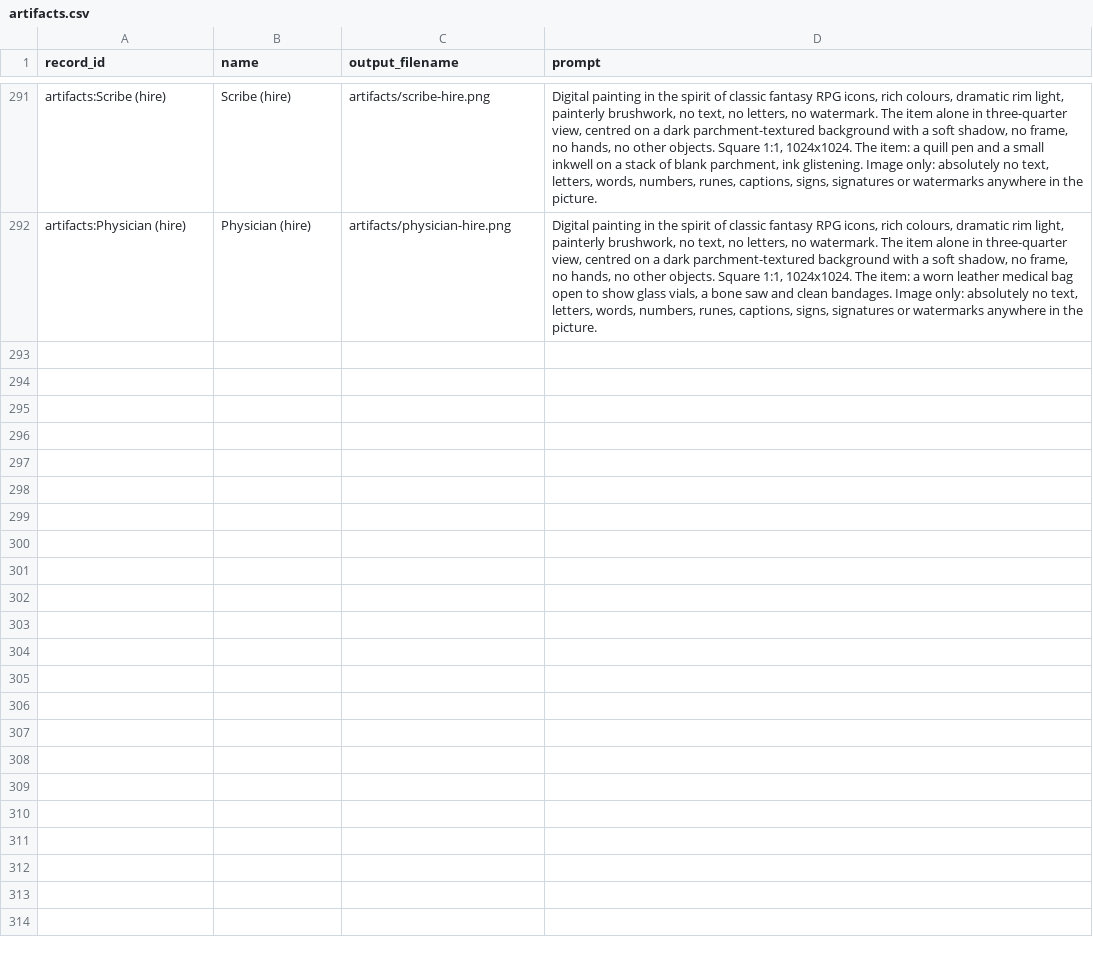
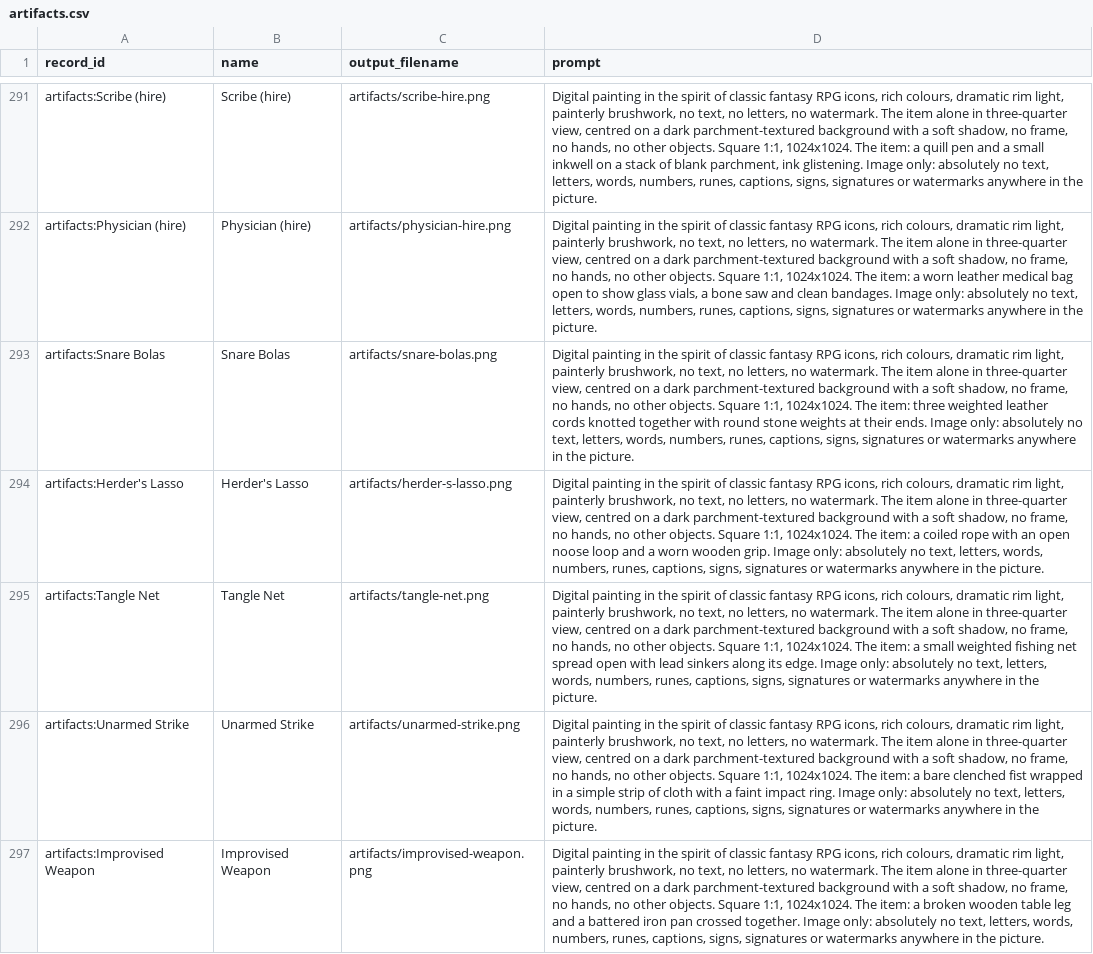
Before and after one commit to 0SilentFox0/dnd-tracker, a CSV file: docs/assets/icon-prompts/grim-d100/artifacts.csv, drawn as a sheet; only a part is shown, gaps mark what is left out; the diff covers the shown part only; the diff names each change by its address in the sheet, - before the commit and + after, or states it on an @@ line.

```diff
--- a/docs/assets/icon-prompts/grim-d100/artifacts.csv
+++ b/docs/assets/icon-prompts/grim-d100/artifacts.csv
+row 293: artifacts:Snare Bolas | Snare Bolas | artifacts/snare-bolas.png | Digital painting in the spirit of classic fantasy RPG icons, rich colours, dramatic rim light, painterly brushwork, no text, no letters, no watermark. The item alone in three-quarter view, centred on a dark parchment-textured background with a soft shadow, no frame, no hands, no other objects. Square 1:1, 1024x1024. The item: three weighted leather cords knotted together with round stone weights at their ends. Image only: absolutely no text, letters, words, numbers, runes, captions, signs, signatures or watermarks anywhere in the picture.
+row 294: artifacts:Herder's Lasso | Herder's Lasso | artifacts/herder-s-lasso.png | Digital painting in the spirit of classic fantasy RPG icons, rich colours, dramatic rim light, painterly brushwork, no text, no letters, no watermark. The item alone in three-quarter view, centred on a dark parchment-textured background with a soft shadow, no frame, no hands, no other objects. Square 1:1, 1024x1024. The item: a coiled rope with an open noose loop and a worn wooden grip. Image only: absolutely no text, letters, words, numbers, runes, captions, signs, signatures or watermarks anywhere in the picture.
+row 295: artifacts:Tangle Net | Tangle Net | artifacts/tangle-net.png | Digital painting in the spirit of classic fantasy RPG icons, rich colours, dramatic rim light, painterly brushwork, no text, no letters, no watermark. The item alone in three-quarter view, centred on a dark parchment-textured background with a soft shadow, no frame, no hands, no other objects. Square 1:1, 1024x1024. The item: a small weighted fishing net spread open with lead sinkers along its edge. Image only: absolutely no text, letters, words, numbers, runes, captions, signs, signatures or watermarks anywhere in the picture.
+row 296: artifacts:Unarmed Strike | Unarmed Strike | artifacts/unarmed-strike.png | Digital painting in the spirit of classic fantasy RPG icons, rich colours, dramatic rim light, painterly brushwork, no text, no letters, no watermark. The item alone in three-quarter view, centred on a dark parchment-textured background with a soft shadow, no frame, no hands, no other objects. Square 1:1, 1024x1024. The item: a bare clenched fist wrapped in a simple strip of cloth with a faint impact ring. Image only: absolutely no text, letters, words, numbers, runes, captions, signs, signatures or watermarks anywhere in the picture.
+row 297: artifacts:Improvised Weapon | Improvised Weapon | artifacts/improvised-weapon.png | Digital painting in the spirit of classic fantasy RPG icons, rich colours, dramatic rim light, painterly brushwork, no text, no letters, no watermark. The item alone in three-quarter view, centred on a dark parchment-textured background with a soft shadow, no frame, no hands, no other objects. Square 1:1, 1024x1024. The item: a broken wooden table leg and a battered iron pan crossed together. Image only: absolutely no text, letters, words, numbers, runes, captions, signs, signatures or watermarks anywhere in the picture.
```
Also changed, not shown: 4 added rows elsewhere in this file, docs/assets/icon-prompts/grim-d100/careers.csv, 3 other files.
